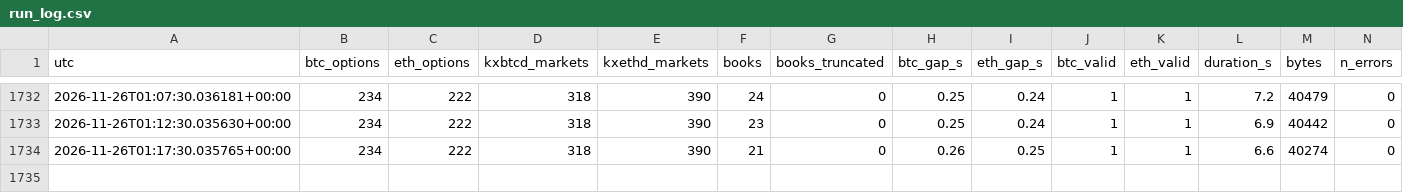
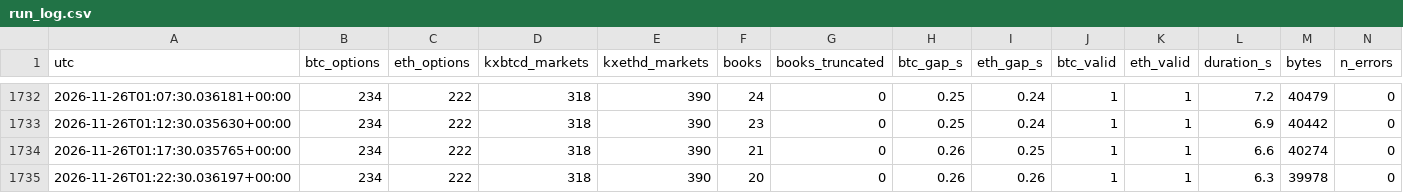
Before and after one commit to WheelOfBalls/BOB-Cloud-Recorder, a CSV file: data/run_log.csv, drawn as a sheet; only a part is shown, gaps mark what is left out; rows hold the shown columns only; the diff names each change by its address in the sheet, - before the commit and + after, or states it on an @@ line.

```diff
--- a/data/run_log.csv
+++ b/data/run_log.csv
+row 1735: 2026-11-26T01:22:30.036197+00:00 | 234 | 222 | 318 | 390 | 20 | 0 | 0.26 | 0.26 | 1 | 1 | 6.3 | 39978 | 0
```
Also changed, not shown: data/cloud_loop.csv, data/index_1m/2026-11-26.csv, 1 other file.
